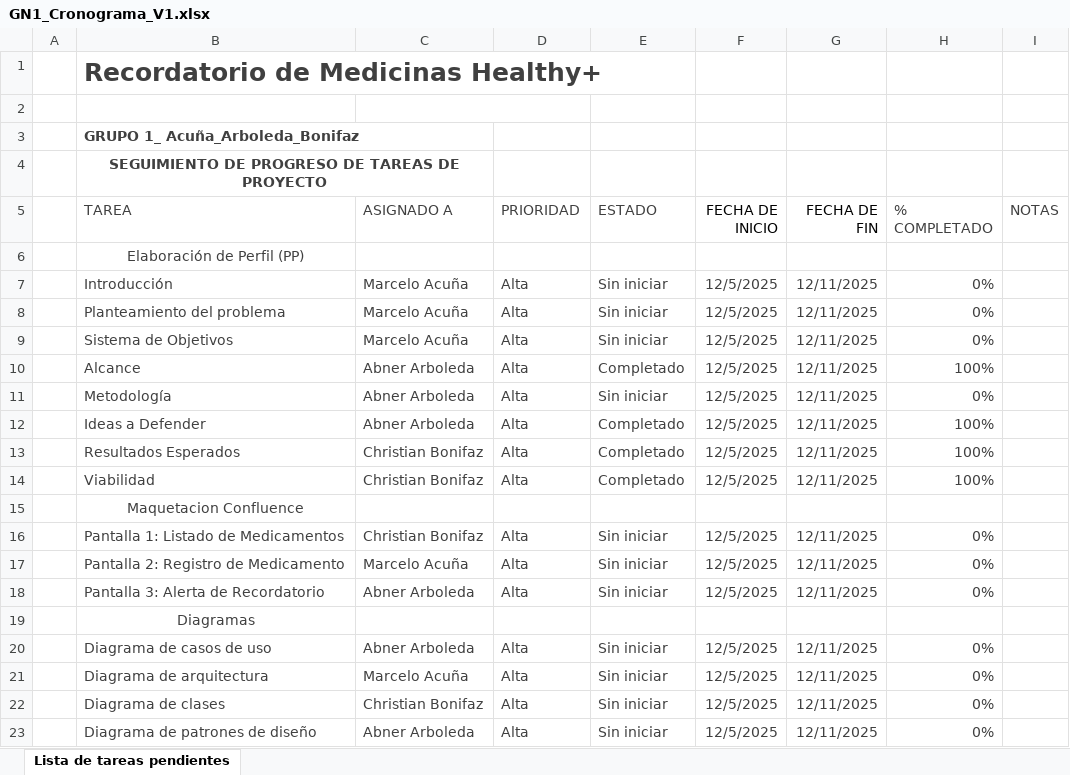
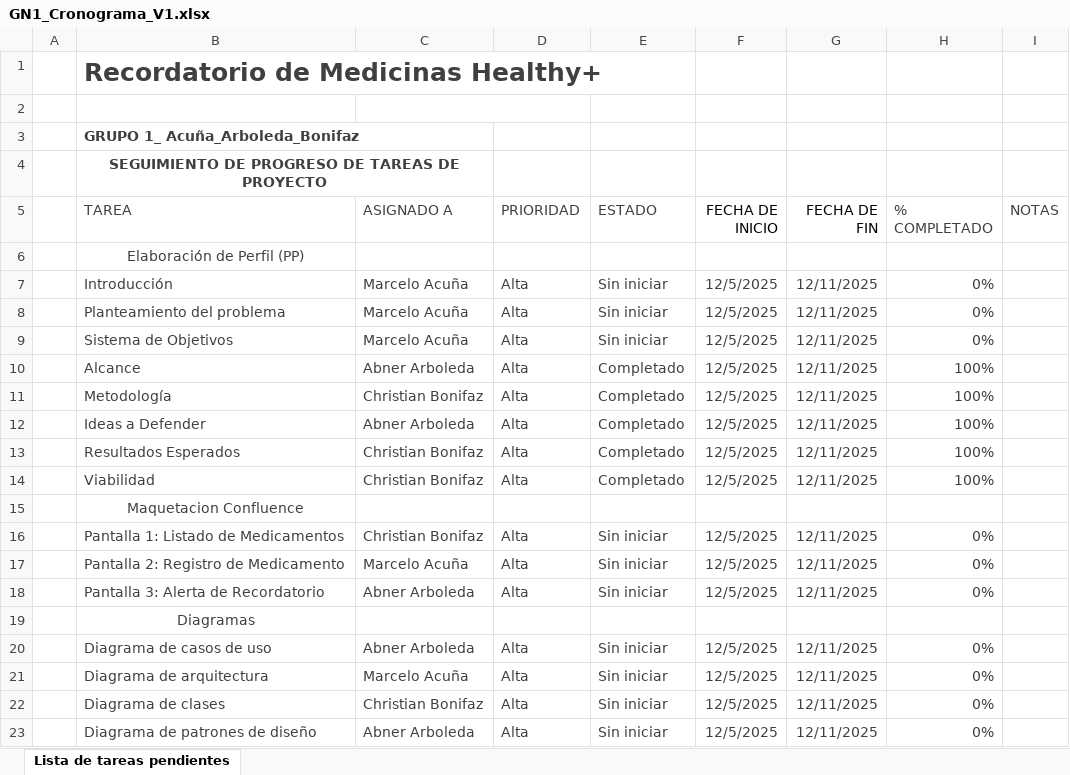
Before and after one commit to cmacuna7/27837_G1_ADS, an Excel workbook: PREGAME/1. ELICITACIÓN/1.2 Cronograma/GN1_Cronograma_V1.xlsx, sheet Lista de tareas pendientes, drawn as a sheet; values as stored, in another font and other column widths than the file's, no borders; conditional formats and table styles not drawn; the diff names each change by its address in the sheet, - before the commit and + after, or states it on an @@ line.

```diff
--- a/PREGAME/1. ELICITACIÓN/1.2 Cronograma/GN1_Cronograma_V1.xlsx (sheet Lista de tareas pendientes)
+++ b/PREGAME/1. ELICITACIÓN/1.2 Cronograma/GN1_Cronograma_V1.xlsx (sheet Lista de tareas pendientes)
-C11 (ASIGNADO A): Abner Arboleda
+C11 (ASIGNADO A): Christian Bonifaz
-E11 (ESTADO): Sin iniciar
+E11 (ESTADO): Completado
-H11 (% COMPLETADO): 0%
+H11 (% COMPLETADO): 100%
```
Also changed, not shown: 1 other file.
